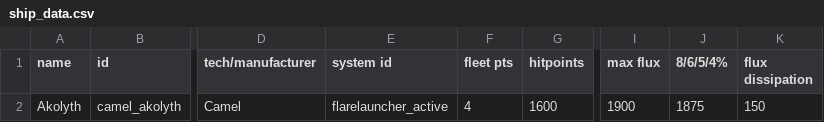
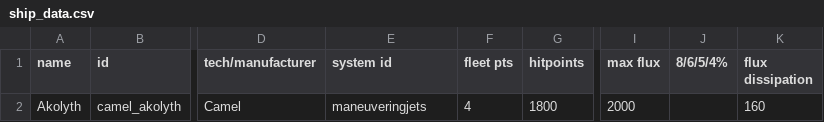
Before and after one commit to isturdy/camel-enterprise, a CSV file: mod/data/hulls/ship_data.csv, drawn as a sheet; only a part is shown, gaps mark what is left out; the diff names each change by its address in the sheet, - before the commit and + after, or states it on an @@ line.

```diff
--- a/mod/data/hulls/ship_data.csv
+++ b/mod/data/hulls/ship_data.csv
-E2 (system id): flarelauncher_active
+E2 (system id): maneuveringjets
-G2 (hitpoints): 1600
+G2 (hitpoints): 1800
-I2 (max flux): 1900
+I2 (max flux): 2000
-J2 (8/6/5/4%): 1875
+J2 (8/6/5/4%): (empty)
-K2 (flux dissipation): 150
+K2 (flux dissipation): 160
```
Also changed, not shown: mod/data/weapons/weapon_data.csv, 8 other files.
